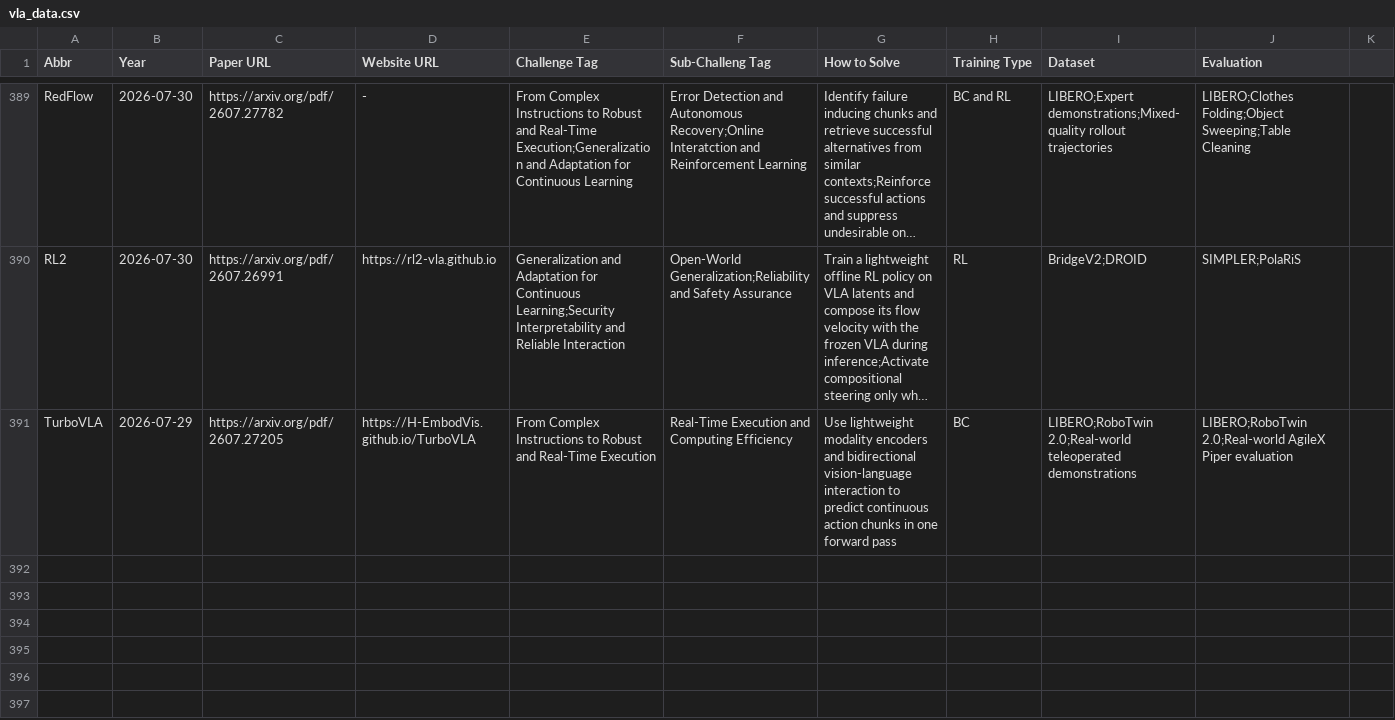
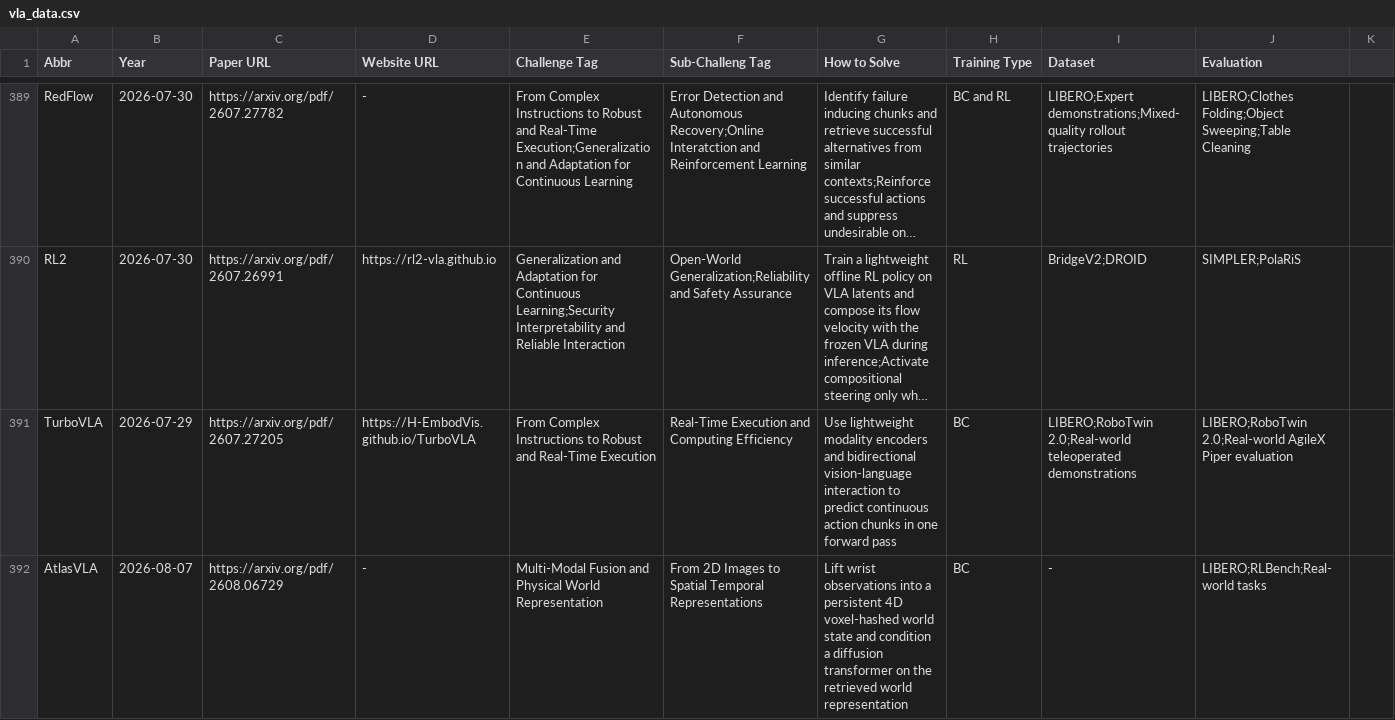
Before and after one commit to SuyuZ1/VLA-Survey-Anatomy, a CSV file: data/vla_data.csv, drawn as a sheet; only a part is shown, gaps mark what is left out; long unchanged cells end in …; the diff covers the shown part only; the diff names each change by its address in the sheet, - before the commit and + after, or states it on an @@ line.

```diff
--- a/data/vla_data.csv
+++ b/data/vla_data.csv
+row 392: AtlasVLA | 2026-08-07 | https://arxiv.org/pdf/2608.06729 | - | Multi-Modal Fusion and Physical World Representation | From 2D Images to Spatial Temporal Representations | Lift wrist observations into a persistent 4D voxel-hashed world state and condition a diffusion transformer on the retrieved world representation | BC | - | LIBERO;RLBench;Real-world tasks
```
Also changed, not shown: 2 added rows elsewhere in this file, data/latest.csv.
